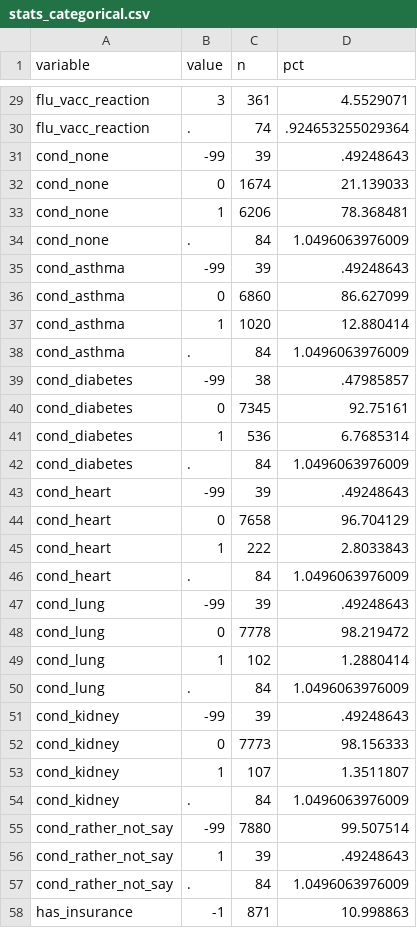
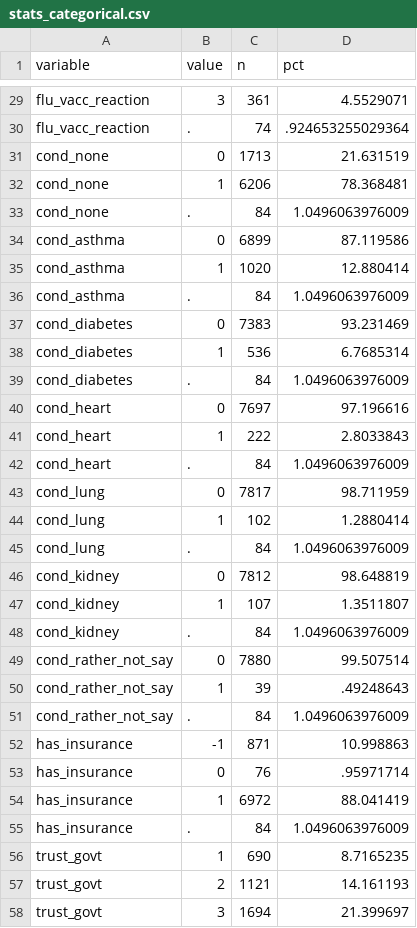
Before and after one commit to dansacks/vaccSideEffects, a CSV file: output/tables/stats_categorical.csv, drawn as a sheet; only a part is shown, gaps mark what is left out; the shorter side is filled out with more unchanged rows.

```diff
--- a/output/tables/stats_categorical.csv
+++ b/output/tables/stats_categorical.csv
@@ -30,27 +30,21 @@ flu_vacc_reaction,3,361,4.5529071
 flu_vacc_reaction,.,74,.924653255029364
-cond_none,-99,39,.49248643
-cond_none,0,1674,21.139033
+cond_none,0,1713,21.631519
 cond_none,1,6206,78.368481
 cond_none,.,84,1.0496063976009
-cond_asthma,-99,39,.49248643
-cond_asthma,0,6860,86.627099
+cond_asthma,0,6899,87.119586
 cond_asthma,1,1020,12.880414
 cond_asthma,.,84,1.0496063976009
-cond_diabetes,-99,38,.47985857
-cond_diabetes,0,7345,92.75161
+cond_diabetes,0,7383,93.231469
 cond_diabetes,1,536,6.7685314
 cond_diabetes,.,84,1.0496063976009
-cond_heart,-99,39,.49248643
-cond_heart,0,7658,96.704129
+cond_heart,0,7697,97.196616
 cond_heart,1,222,2.8033843
 cond_heart,.,84,1.0496063976009
-cond_lung,-99,39,.49248643
-cond_lung,0,7778,98.219472
+cond_lung,0,7817,98.711959
 cond_lung,1,102,1.2880414
 cond_lung,.,84,1.0496063976009
-cond_kidney,-99,39,.49248643
-cond_kidney,0,7773,98.156333
+cond_kidney,0,7812,98.648819
 cond_kidney,1,107,1.3511807
 cond_kidney,.,84,1.0496063976009
-cond_rather_not_say,-99,7880,99.507514
+cond_rather_not_say,0,7880,99.507514
 cond_rather_not_say,1,39,.49248643
```
Also changed, not shown: output/tables/balance_table.csv, output/tables/stats_main_categorical.csv, 57 other files.
